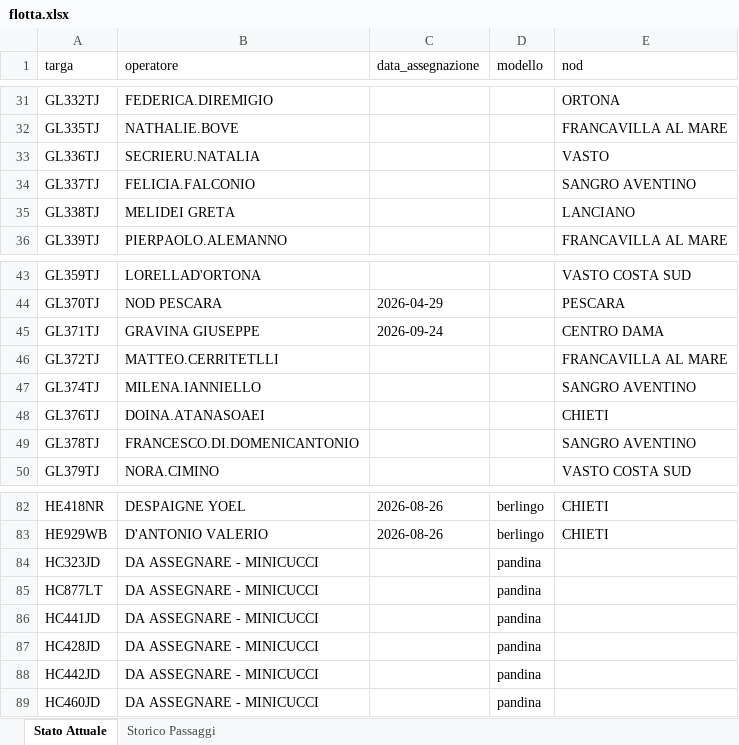
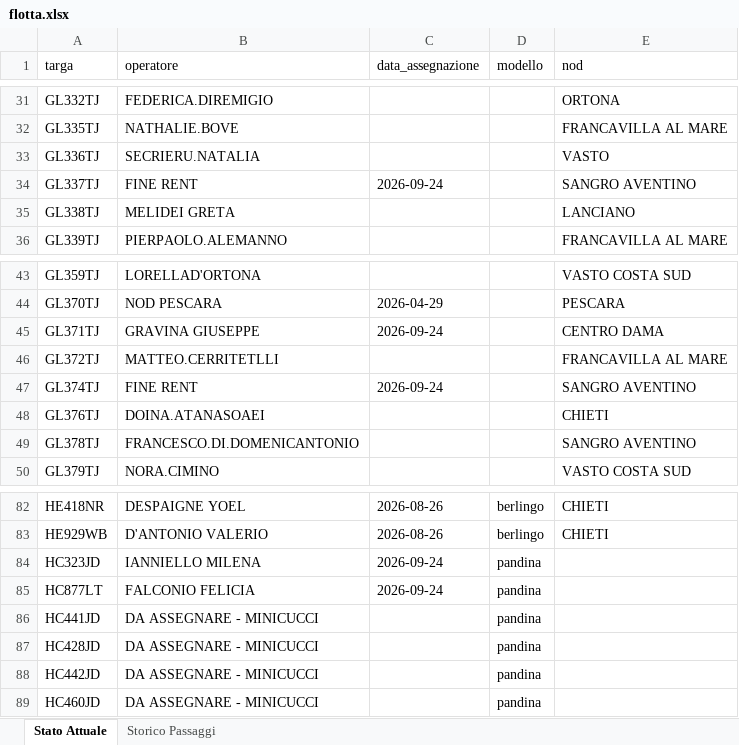
Before and after one commit to messinesetsrm-cell/db_auto, an Excel workbook: flotta.xlsx, sheet Stato Attuale, drawn as a sheet; only a part is shown, gaps mark what is left out; values as stored, in another font and other column widths than the file's, no borders; the diff names each change by its address in the sheet, - before the commit and + after, or states it on an @@ line.

```diff
--- a/flotta.xlsx (sheet Stato Attuale)
+++ b/flotta.xlsx (sheet Stato Attuale)
-B34 (operatore): FELICIA.FALCONIO
+B34 (operatore): FINE RENT
-C34 (data_assegnazione): (empty)
+C34 (data_assegnazione): 2026-09-24
-B47 (operatore): MILENA.IANNIELLO
+B47 (operatore): FINE RENT
-C47 (data_assegnazione): (empty)
+C47 (data_assegnazione): 2026-09-24
-B84 (operatore): DA ASSEGNARE - MINICUCCI
+B84 (operatore): IANNIELLO MILENA
-C84:C85 (data_assegnazione): (empty)
+C84:C85 (data_assegnazione): 2026-09-24
-B85 (operatore): DA ASSEGNARE - MINICUCCI
+B85 (operatore): FALCONIO FELICIA
```
Also changed, not shown: sheet Storico Passaggi.
